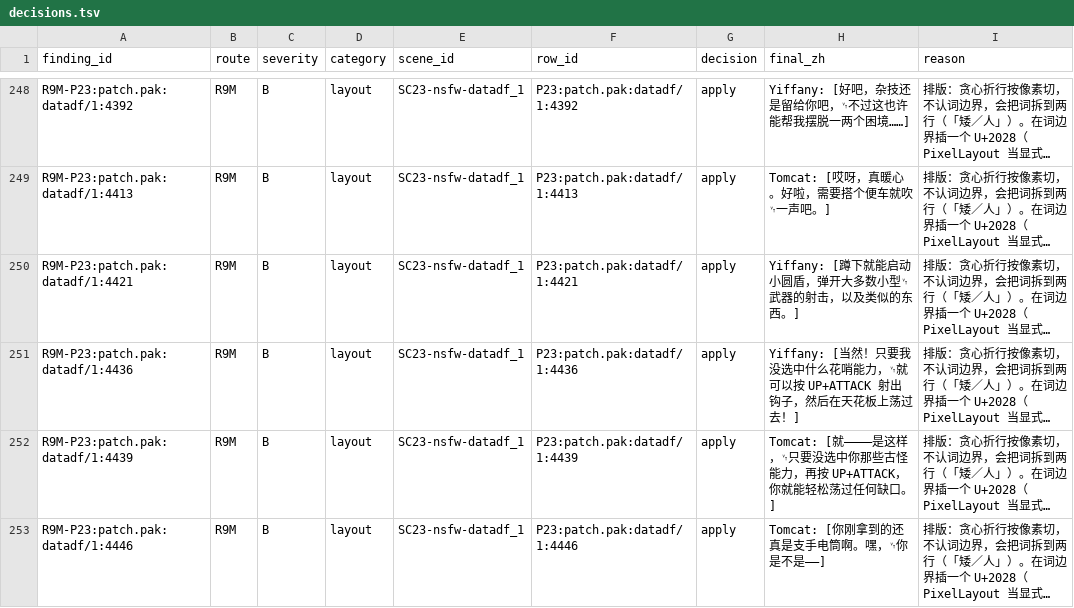
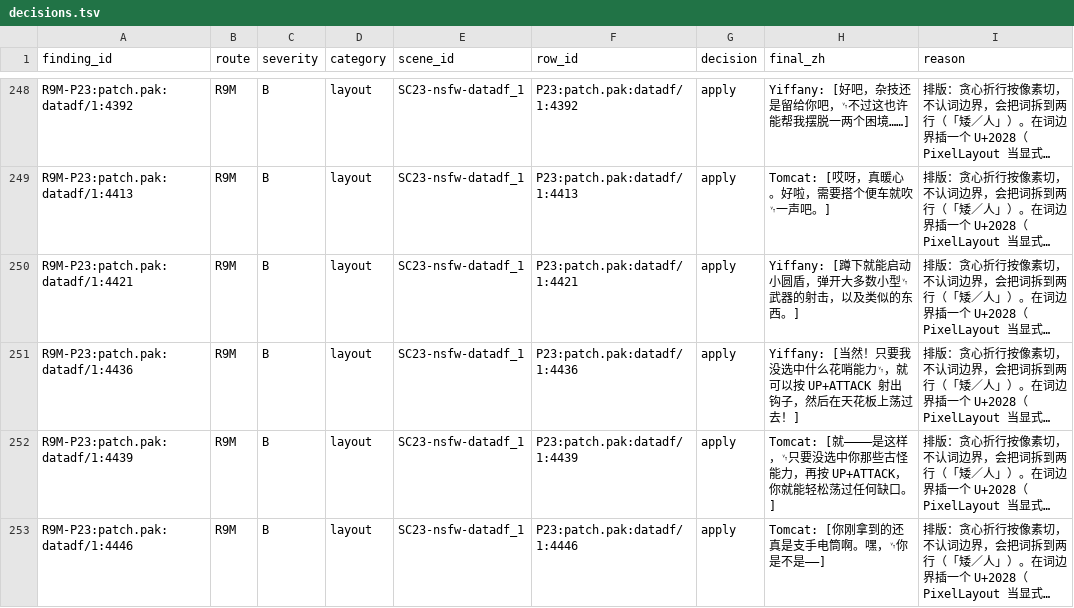
Before and after one commit to KouzakiUmi/CosmobreederYiffai-ChinesePatch, a TSV file: localization/editorial/r9-polish/batch-23/review/decisions.tsv, drawn as a sheet; only a part is shown, gaps mark what is left out; long unchanged cells end in …; the diff covers the shown part only; the diff names each change by its address in the sheet, - before the commit and + after, or states it on an @@ line.

```diff
--- a/localization/editorial/r9-polish/batch-23/review/decisions.tsv
+++ b/localization/editorial/r9-polish/batch-23/review/decisions.tsv
-H251 (final_zh): …花哨能力，␋就可以按…
+H251 (final_zh): …花哨能力␋，就可以按…
```
Also changed, not shown: 25 edited cells elsewhere in this file, 12 other files.
